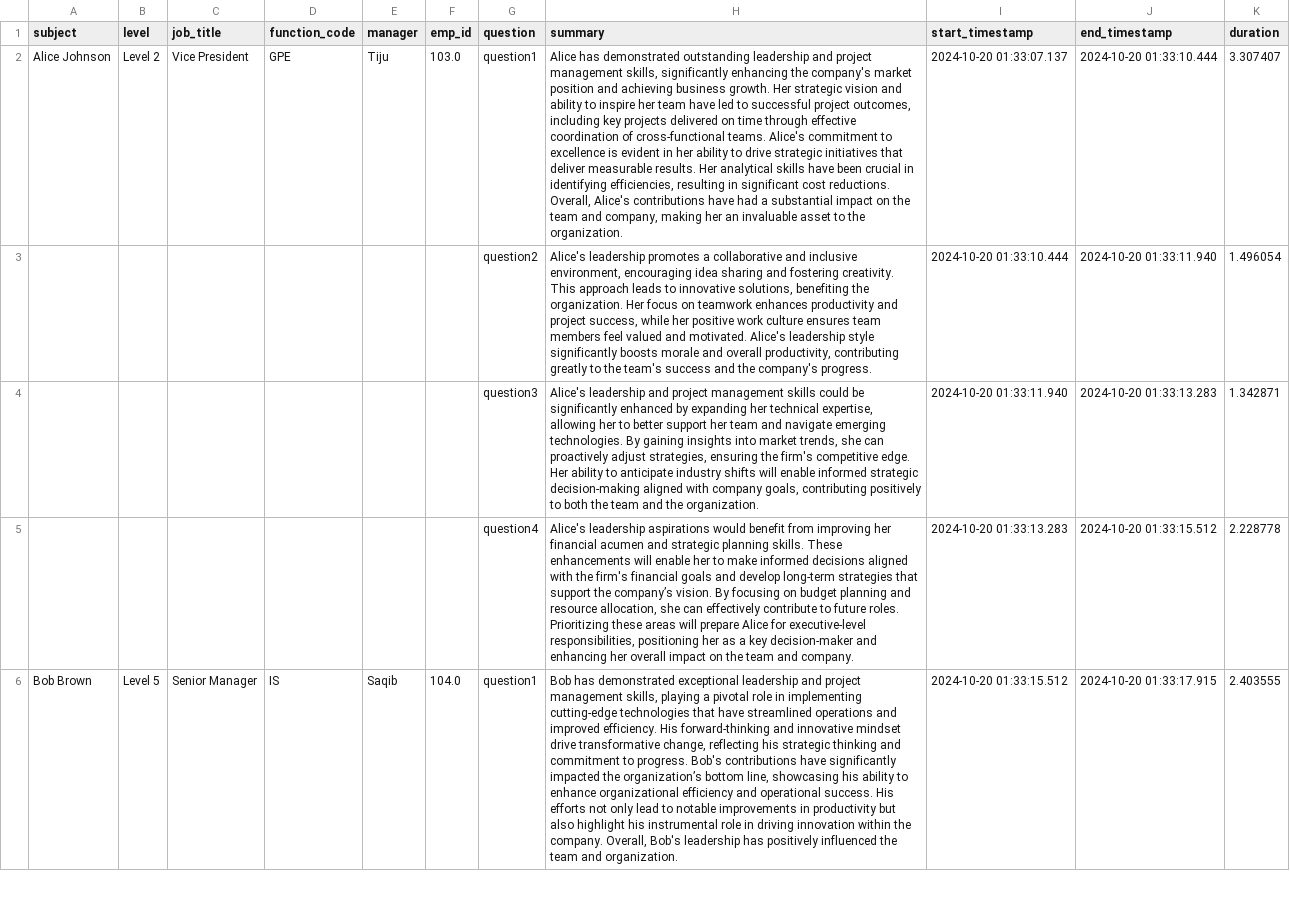
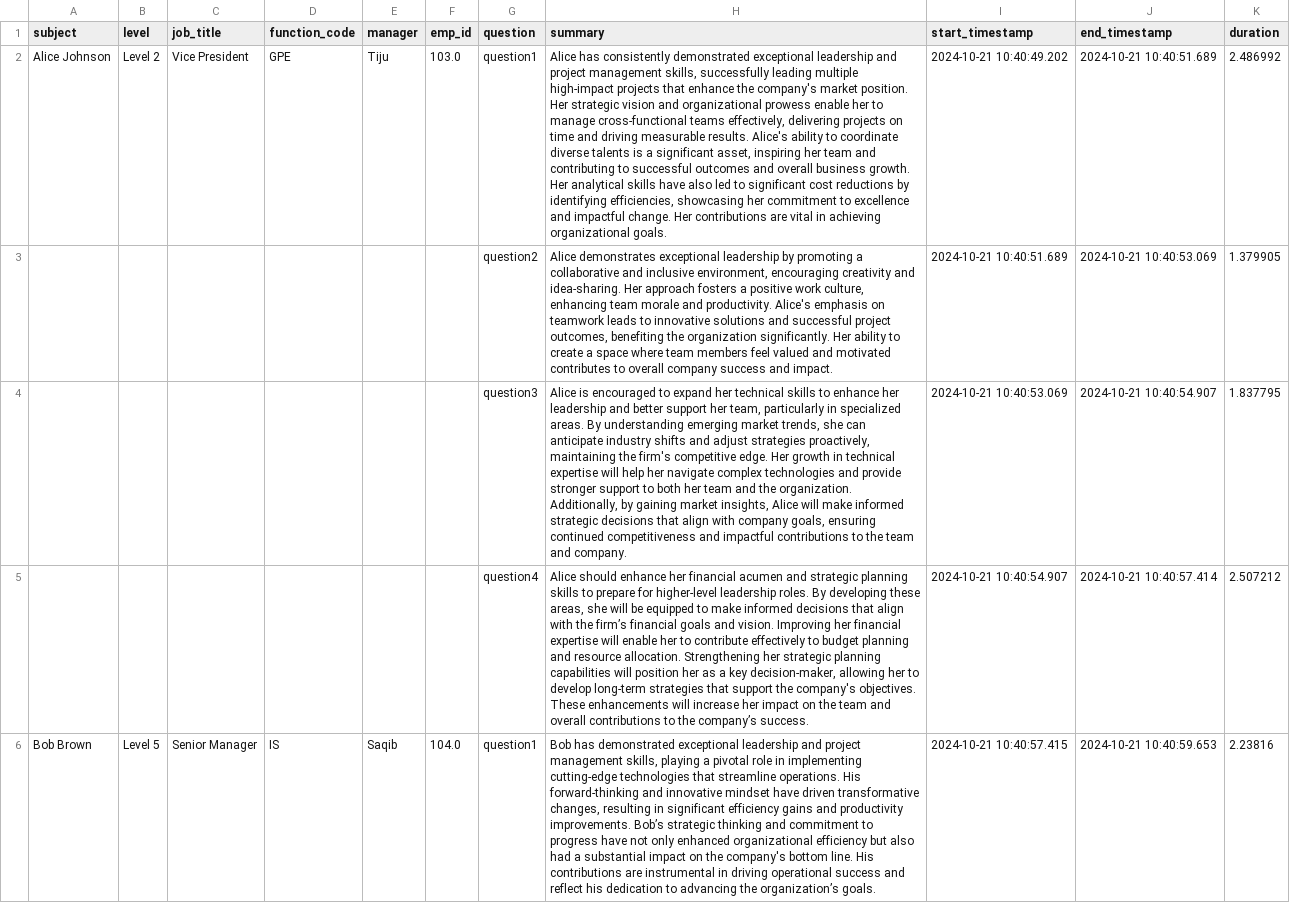
Before and after one commit to Saqib-R/Employee_360_Feedback, a CSV file: NewBackend/app/uploads/summarized_feedback.csv, drawn as a sheet; only a part is shown; removed rows and columns are numbered as before the commit, all else as after; the diff covers the shown part only; the diff names each change by its address in the sheet, - before the commit and + after, or states it on an @@ line.

```diff
--- a/NewBackend/app/uploads/summarized_feedback.csv
+++ b/NewBackend/app/uploads/summarized_feedback.csv
-H2 (summary): Alice has demonstrated outstanding leadership and project management skills, significantly enhancing the company's market position and achieving business growth. Her strategic vision and ability to inspire her team have led to successful project outcomes, including key projects delivered on time through effective coordination of cross-functional teams. Alice's commitment to excellence is evident in her ability to drive strategic initiatives that deliver measurable results. Her analytical skills have been crucial in identifying efficiencies, resulting in significant cost reductions. Overall, Alice's contributions have had a substantial impact on the team and company, making her an invaluable asset to the organization.
+H2 (summary): Alice has consistently demonstrated exceptional leadership and project management skills, successfully leading multiple high-impact projects that enhance the company's market position. Her strategic vision and organizational prowess enable her to manage cross-functional teams effectively, delivering projects on time and driving measurable results. Alice's ability to coordinate diverse talents is a significant asset, inspiring her team and contributing to successful outcomes and overall business growth. Her analytical skills have also led to significant cost reductions by identifying efficiencies, showcasing her commitment to excellence and impactful change. Her contributions are vital in achieving organizational goals.
-I2 (start_timestamp): 2024-10-20 01:33:07.137
+I2 (start_timestamp): 2024-10-21 10:40:49.202
-J2 (end_timestamp): 2024-10-20 01:33:10.444
+J2 (end_timestamp): 2024-10-21 10:40:51.689
-K2 (duration): 3.307407
+K2 (duration): 2.486992
-H3 (summary): Alice's leadership promotes a collaborative and inclusive environment, encouraging idea sharing and fostering creativity. This approach leads to innovative solutions, benefiting the organization. Her focus on teamwork enhances productivity and project success, while her positive work culture ensures team members feel valued and motivated. Alice's leadership style significantly boosts morale and overall productivity, contributing greatly to the team's success and the company's progress.
+H3 (summary): Alice demonstrates exceptional leadership by promoting a collaborative and inclusive environment, encouraging creativity and idea-sharing. Her approach fosters a positive work culture, enhancing team morale and productivity. Alice's emphasis on teamwork leads to innovative solutions and successful project outcomes, benefiting the organization significantly. Her ability to create a space where team members feel valued and motivated contributes to overall company success and impact.
-I3 (start_timestamp): 2024-10-20 01:33:10.444
+I3 (start_timestamp): 2024-10-21 10:40:51.689
-J3 (end_timestamp): 2024-10-20 01:33:11.940
+J3 (end_timestamp): 2024-10-21 10:40:53.069
-K3 (duration): 1.496054
+K3 (duration): 1.379905
-row 4:  |  |  |  |  |  | question3 | Alice's leadership and project management skills could be significantly enhanced by expanding her technical expertise, allowing her to better support her team and navigate emerging technologies. By gaining insights into market trends, she can proactively adjust strategies, ensuring the firm's competitive edge. Her ability to anticipate industry shifts will enable informed strategic decision-making aligned with company goals, contributing positively to both the team and the organization. | 2024-10-20 01:33:11.940 | 2024-10-20 01:33:13.283 | 1.342871
-row 5:  |  |  |  |  |  | question4 | Alice's leadership aspirations would benefit from improving her financial acumen and strategic planning skills. These enhancements will enable her to make informed decisions aligned with the firm's financial goals and develop long-term strategies that support the company’s vision. By focusing on budget planning and resource allocation, she can effectively contribute to future roles. Prioritizing these areas will prepare Alice for executive-level responsibilities, positioning her as a key decision-maker and enhancing her overall impact on the team and company. | 2024-10-20 01:33:13.283 | 2024-10-20 01:33:15.512 | 2.228778
+row 4:  |  |  |  |  |  | question3 | Alice is encouraged to expand her technical skills to enhance her leadership and better support her team, particularly in specialized areas. By understanding emerging market trends, she can anticipate industry shifts and adjust strategies proactively, maintaining the firm's competitive edge. Her growth in technical expertise will help her navigate complex technologies and provide stronger support to both her team and the organization. Additionally, by gaining market insights, Alice will make informed strategic decisions that align with company goals, ensuring continued competitiveness and impactful contributions to the team and company. | 2024-10-21 10:40:53.069 | 2024-10-21 10:40:54.907 | 1.837795
+row 5:  |  |  |  |  |  | question4 | Alice should enhance her financial acumen and strategic planning skills to prepare for higher-level leadership roles. By developing these areas, she will be equipped to make informed decisions that align with the firm’s financial goals and vision. Improving her financial expertise will enable her to contribute effectively to budget planning and resource allocation. Strengthening her strategic planning capabilities will position her as a key decision-maker, allowing her to develop long-term strategies that support the company's objectives. These enhancements will increase her impact on the team and overall contributions to the company’s success. | 2024-10-21 10:40:54.907 | 2024-10-21 10:40:57.414 | 2.507212
-H6 (summary): …technologies that have streamlined operations and improved efficiency. His forward-thinking and innovative mindset drive transformative change, reflecting his strategic thinking and commitment to progress. Bob's contributions have significantly impacted the organization’s bottom line, showcasing his ability to enhance organizational efficiency and operational success. His efforts not only lead to notable improvements in productivity but also highlight his instrumental role in driving innovation within the company. Overall, Bob's leadership has positively influenced the team and organization.
+H6 (summary): …technologies that streamline operations. His forward-thinking and innovative mindset have driven transformative changes, resulting in significant efficiency gains and productivity improvements. Bob’s strategic thinking and commitment to progress have not only enhanced organizational efficiency but also had a substantial impact on the company's bottom line. His contributions are instrumental in driving operational success and reflect his dedication to advancing the organization’s goals.
-I6 (start_timestamp): 2024-10-20 01:33:15.512
+I6 (start_timestamp): 2024-10-21 10:40:57.415
-J6 (end_timestamp): 2024-10-20 01:33:17.915
+J6 (end_timestamp): 2024-10-21 10:40:59.653
-K6 (duration): 2.403555
+K6 (duration): 2.23816
```
Also changed, not shown: 10 added rows, 10 removed rows and 20 edited cells elsewhere in this file, 5 other files.
